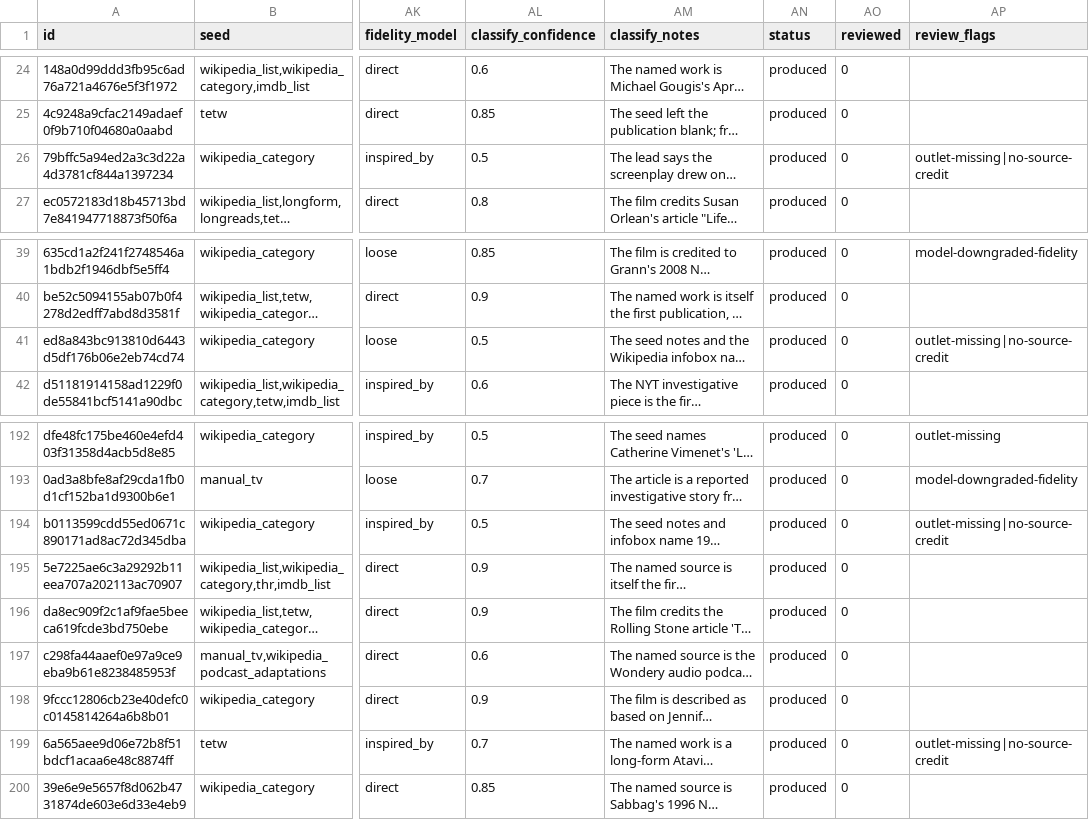
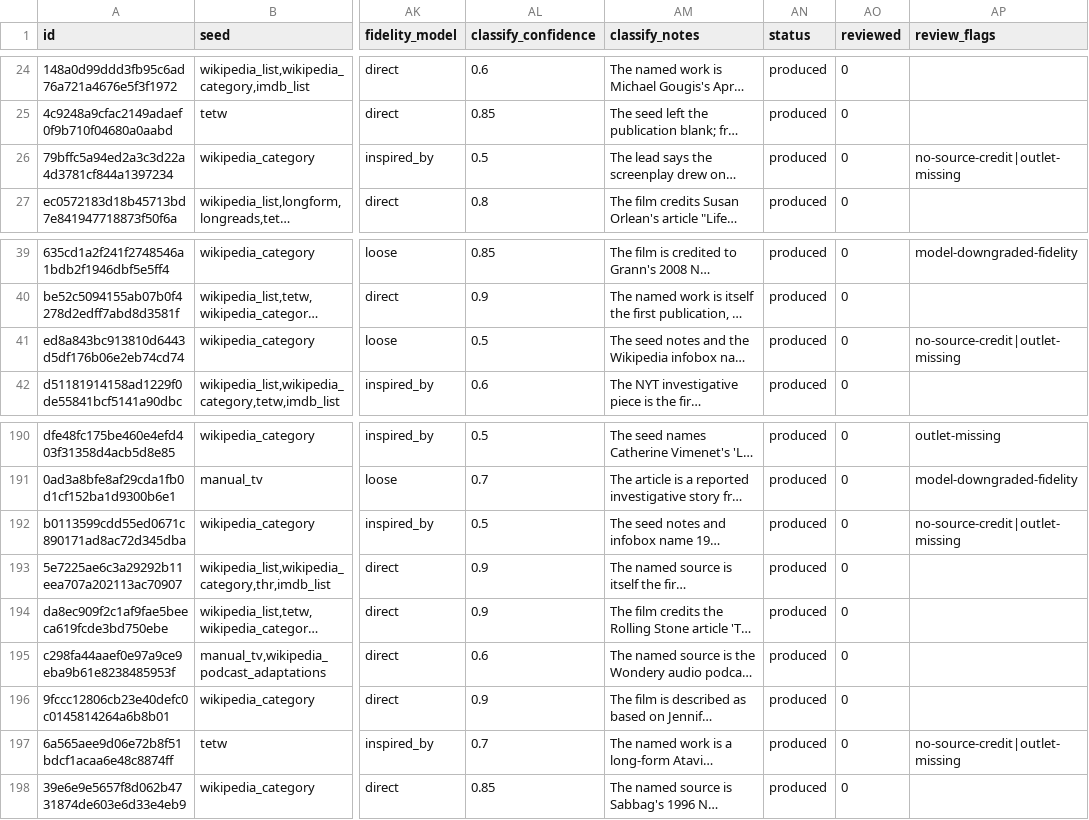
Before and after one commit to altosaar/longform-adaptations, a CSV file: adaptations.csv, drawn as a sheet; only a part is shown, gaps mark what is left out; long unchanged cells end in …; addresses are those after the commit; the diff covers the shown part only; the diff names each change by its address in the sheet, - before the commit and + after, or states it on an @@ line.

```diff
--- a/adaptations.csv
+++ b/adaptations.csv
-AP26 (review_flags): outlet-missing|no-source-credit
+AP26 (review_flags): no-source-credit|outlet-missing
-AP41 (review_flags): outlet-missing|no-source-credit
+AP41 (review_flags): no-source-credit|outlet-missing
-AP192 (review_flags): outlet-missing|no-source-credit
+AP192 (review_flags): no-source-credit|outlet-missing
-AP197 (review_flags): outlet-missing|no-source-credit
+AP197 (review_flags): no-source-credit|outlet-missing
```
Also changed, not shown: 2 removed rows and 14 edited cells elsewhere in this file, data/overrides.csv, 10 other files.
